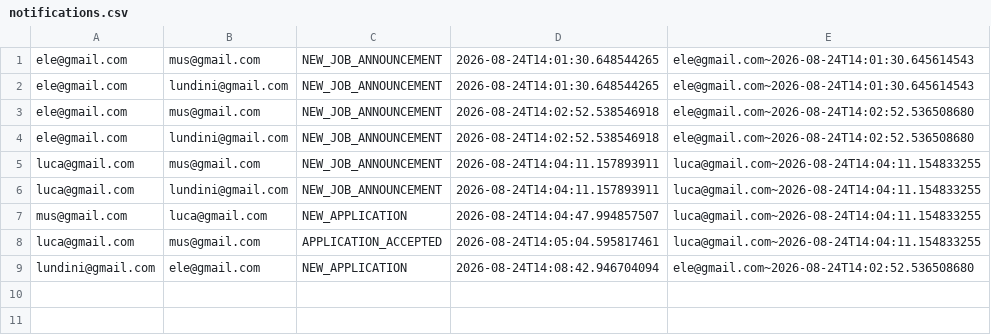
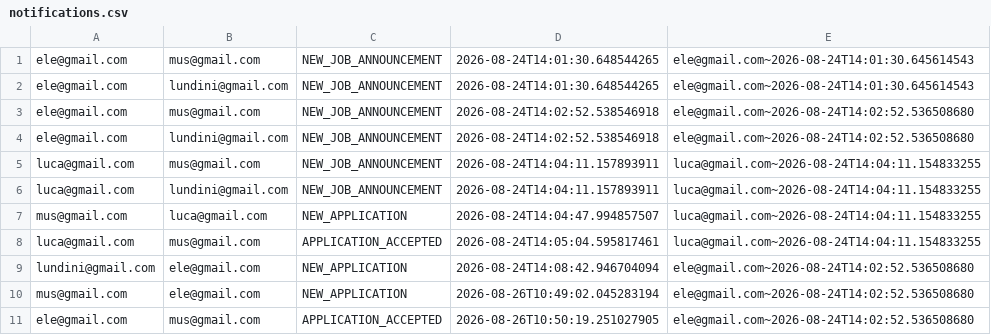
Before and after one commit to simoscat/RockLink, a CSV file: data/csv/notifications.csv, drawn as a sheet.

```diff
--- a/data/csv/notifications.csv
+++ b/data/csv/notifications.csv
@@ -9 +9,3 @@ luca@gmail.com,mus@gmail.com,APPLICATION_ACCEPTED,2026-08-24T14:05:04.595817461,
 lundini@gmail.com,ele@gmail.com,NEW_APPLICATION,2026-08-24T14:08:42.946704094,ele@gmail.com~2026-08-24T14:02:52.536508680
+mus@gmail.com,ele@gmail.com,NEW_APPLICATION,2026-08-26T10:49:02.045283194,ele@gmail.com~2026-08-24T14:02:52.536508680
+ele@gmail.com,mus@gmail.com,APPLICATION_ACCEPTED,2026-08-26T10:50:19.251027905,ele@gmail.com~2026-08-24T14:02:52.536508680
```
Also changed, not shown: data/csv/job_announcements.csv, 5 other files.
